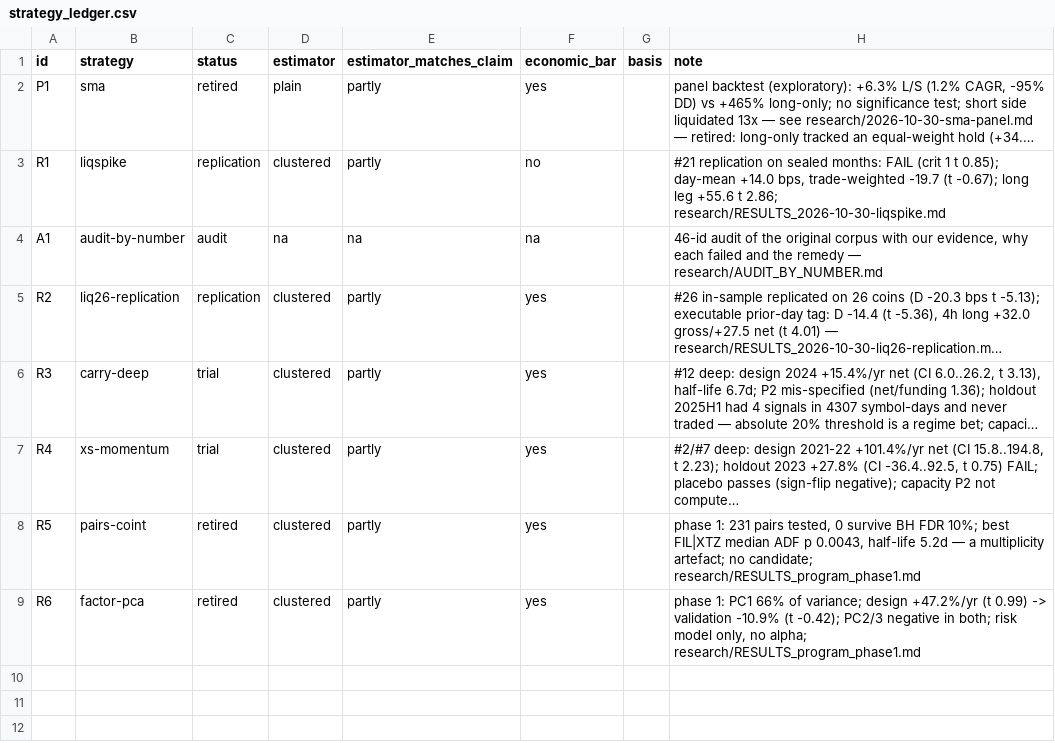
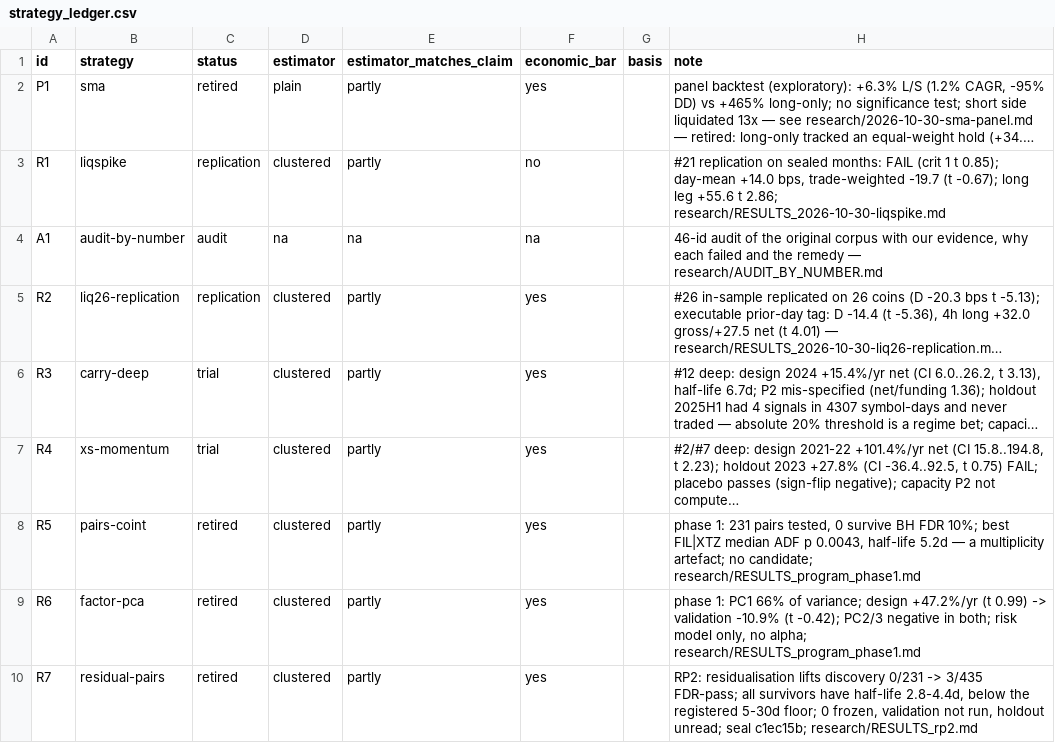
Before and after one commit to 7rido/espero-trading-harness-wip-claude-ds-revision-v1.1, a CSV file: strategy_ledger.csv, drawn as a sheet; long unchanged cells end in …; the diff names each change by its address in the sheet, - before the commit and + after, or states it on an @@ line.

Commit message:
rp2: residual pairs discovery 3/435 FDR-pass, all below the half-life floor
Residualisation lifts discovery from 0/231 to 3/435; every survivor reverts in 2.8-4.4 days against
the registered 5-30 day floor, so zero pairs freeze, validation is not run and the holdout stays
unread. Ledger R7 retired.

```diff
--- a/strategy_ledger.csv
+++ b/strategy_ledger.csv
+row 10: R7 | residual-pairs | retired | clustered | partly | yes |  | RP2: residualisation lifts discovery 0/231 -> 3/435 FDR-pass; all survivors have half-life 2.8-4.4d, below the registered 5-30d floor; 0 frozen, validation not run, holdout unread; seal c1ec15b; research/RESULTS_rp2.md
```
Also changed, not shown: 6 other files.
